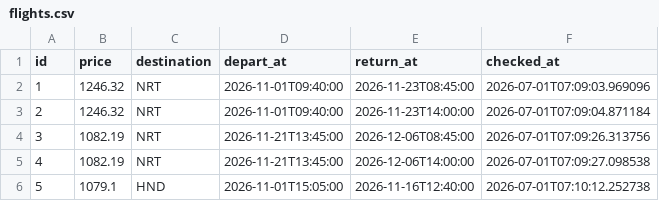
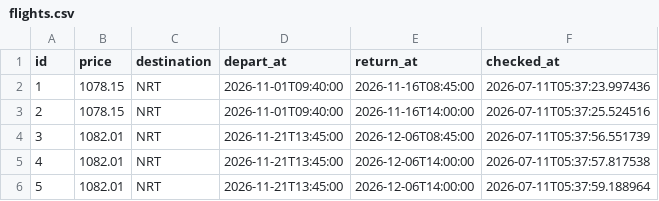
Before and after one commit to LaurentNice06/agent-vol-japon, a CSV file: flights.csv, drawn as a sheet.

```diff
--- a/flights.csv
+++ b/flights.csv
@@ -1,6 +1,6 @@
 id,price,destination,depart_at,return_at,checked_at
-1,1246.32,NRT,2026-11-01T09:40:00,2026-11-23T08:45:00,2026-07-01T07:09:03.969096
-2,1246.32,NRT,2026-11-01T09:40:00,2026-11-23T14:00:00,2026-07-01T07:09:04.871184
-3,1082.19,NRT,2026-11-21T13:45:00,2026-12-06T08:45:00,2026-07-01T07:09:26.313756
-4,1082.19,NRT,2026-11-21T13:45:00,2026-12-06T14:00:00,2026-07-01T07:09:27.098538
-5,1079.1,HND,2026-11-01T15:05:00,2026-11-16T12:40:00,2026-07-01T07:10:12.252738
+1,1078.15,NRT,2026-11-01T09:40:00,2026-11-16T08:45:00,2026-07-11T05:37:23.997436
+2,1078.15,NRT,2026-11-01T09:40:00,2026-11-16T14:00:00,2026-07-11T05:37:25.524516
+3,1082.01,NRT,2026-11-21T13:45:00,2026-12-06T08:45:00,2026-07-11T05:37:56.551739
+4,1082.01,NRT,2026-11-21T13:45:00,2026-12-06T14:00:00,2026-07-11T05:37:57.817538
+5,1082.01,NRT,2026-11-21T13:45:00,2026-12-06T14:00:00,2026-07-11T05:37:59.188964
```
